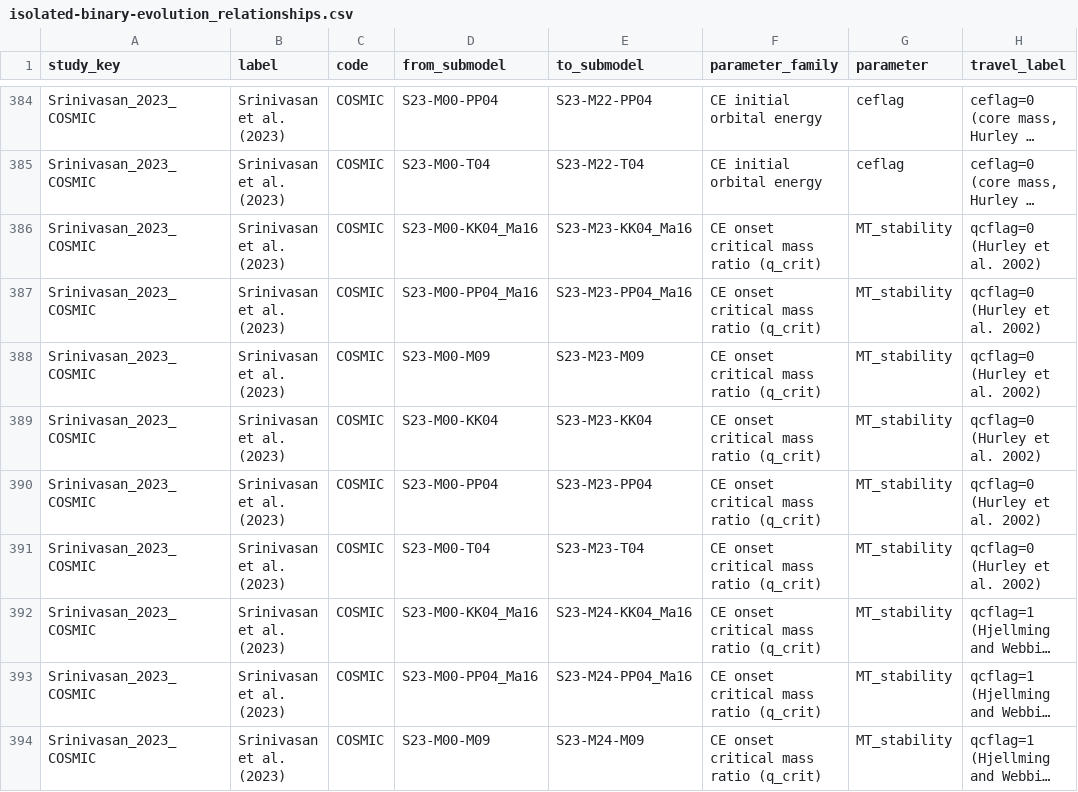
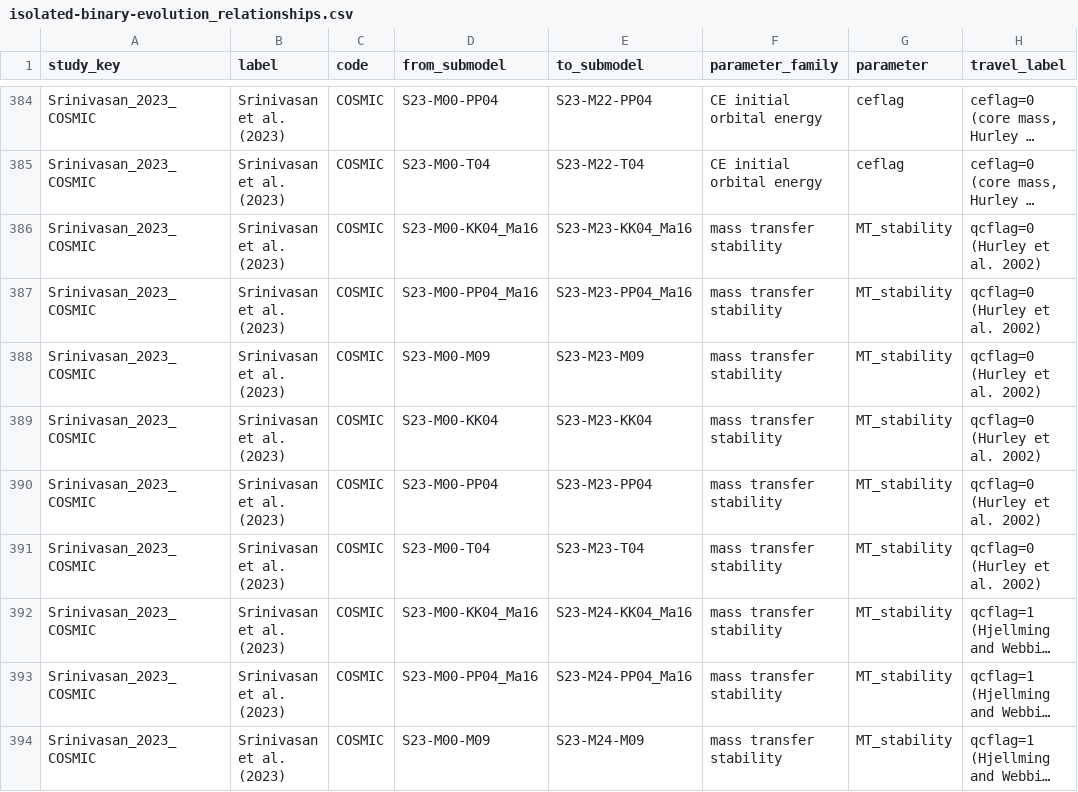
Before and after one commit to FloorBroekgaarden/Rates_of_Compact_Object_Coalescence, a CSV file: Data_Mandel_and_Broekgaarden_2026/isolated-binary-evolution_relationships.csv, drawn as a sheet; only a part is shown, gaps mark what is left out; long unchanged cells end in …; the diff covers the shown part only; the diff names each change by its address in the sheet, - before the commit and + after, or states it on an @@ line.

```diff
--- a/Data_Mandel_and_Broekgaarden_2026/isolated-binary-evolution_relationships.csv
+++ b/Data_Mandel_and_Broekgaarden_2026/isolated-binary-evolution_relationships.csv
-F386:F394 (parameter_family): CE onset critical mass ratio (q_crit)
+F386:F394 (parameter_family): mass transfer stability
```
Also changed, not shown: 20 edited cells elsewhere in this file, 10 other files.
